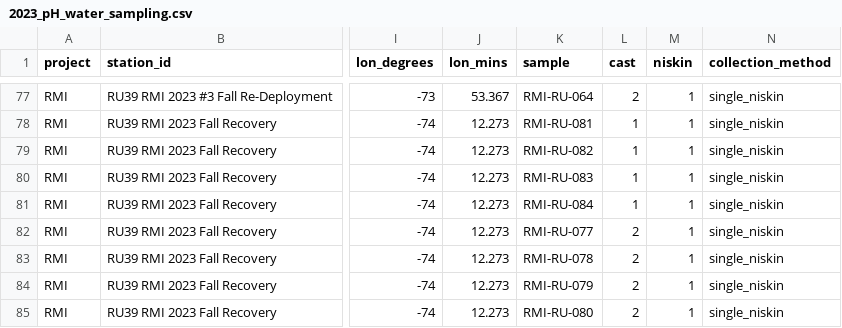
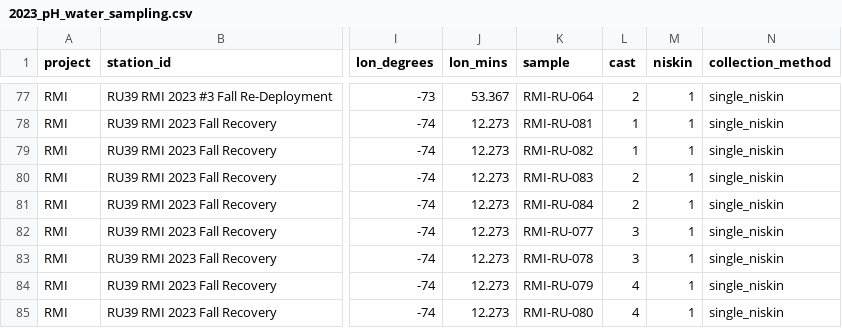
Before and after one commit to rucool/dataset_archiving, a CSV file: pH_glider/water_sampling/files/2023_pH_water_sampling.csv, drawn as a sheet; only a part is shown, gaps mark what is left out; the diff names each change by its address in the sheet, - before the commit and + after, or states it on an @@ line.

Commit message:
update water sampling tables

```diff
--- a/pH_glider/water_sampling/files/2023_pH_water_sampling.csv
+++ b/pH_glider/water_sampling/files/2023_pH_water_sampling.csv
-L80:L81 (cast): 1
+L80:L81 (cast): 2
-L82:L83 (cast): 2
+L82:L83 (cast): 3
-L84:L85 (cast): 2
+L84:L85 (cast): 4
```
Also changed, not shown: 2 other files.
